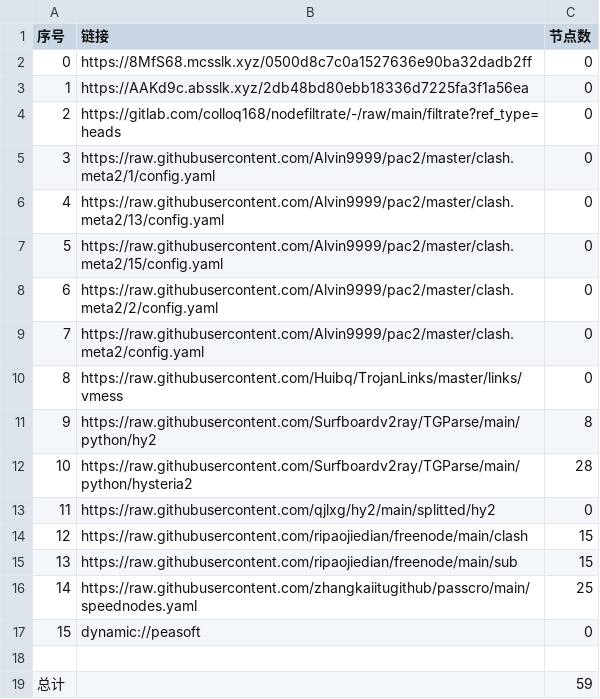
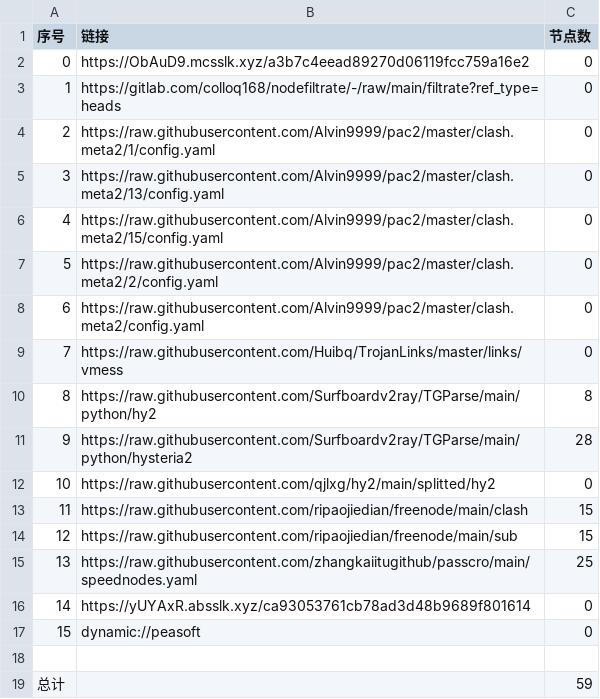
Before and after one commit to suanxidanian/AutoMergePublicNodes, a CSV file: list_result.csv, drawn as a sheet; removed rows and columns are numbered as before the commit, all else as after; the diff names each change by its address in the sheet, - before the commit and + after, or states it on an @@ line.

```diff
--- a/list_result.csv
+++ b/list_result.csv
-B2 (链接): https://8MfS68.mcsslk.xyz/0500d8c7c0a1527636e90ba32dadb2ff
+B2 (链接): https://ObAuD9.mcsslk.xyz/a3b7c4eead89270d06119fcc759a16e2
-row 3: 1 | https://AAKd9c.absslk.xyz/2db48bd80ebb18336d7225fa3f1a56ea | 0
@@ column A (序号) renumbered between rows 3 and 15 @@
+row 16: 14 | https://yUYAxR.absslk.xyz/ca93053761cb78ad3d48b9689f801614 | 0
```
Also changed, not shown: 21 other files.
